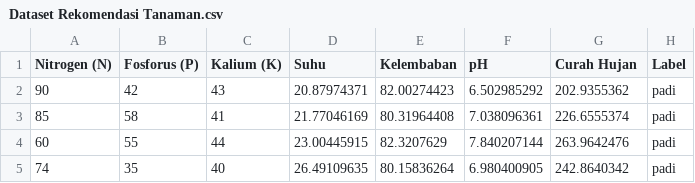
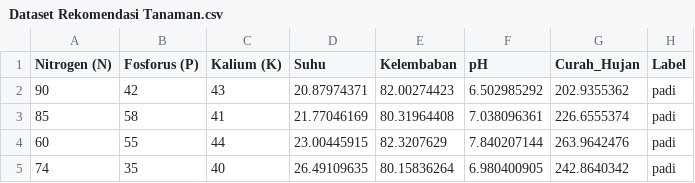
Before and after one commit to C22PS131/BangTanI2022, a CSV file: Project Bangkit/Dataset/Dataset Rekomendasi Tanaman.csv, drawn as a sheet; only a part is shown.

Commit message:
Update Dataset Rekomendasi Tanaman.csv

```diff
--- a/Project Bangkit/Dataset/Dataset Rekomendasi Tanaman.csv
+++ b/Project Bangkit/Dataset/Dataset Rekomendasi Tanaman.csv
@@ -1,2 +1,2 @@
-Nitrogen (N),Fosforus (P),Kalium (K),Suhu,Kelembaban,pH,Curah Hujan,Label
+Nitrogen (N),Fosforus (P),Kalium (K),Suhu,Kelembaban,pH,Curah_Hujan,Label
 90,42,43,20.87974371,82.00274423,6.502985292,202.9355362,padi
```
